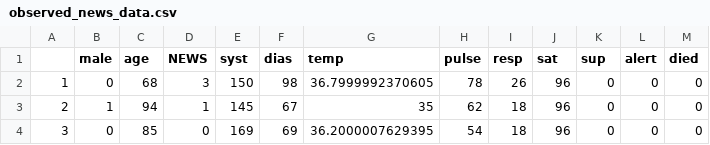
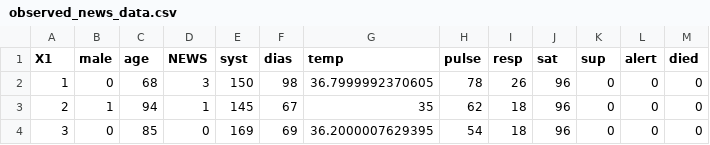
Before and after one commit to StatsGary/SyntheticNEWSData, a CSV file: observed_news_data.csv, drawn as a sheet; only a part is shown.

Commit message:
Update observed_news_data.csv
The missing column 1 name trips over the linux CRAN checks and I've had a note from CRAN to say it needs fixing.  The vignette removed column one with the default name X1 on windows, but linux version can't seem to find x1.  I've explicitly named it to try to fix.

```diff
--- a/observed_news_data.csv
+++ b/observed_news_data.csv
@@ -1,2 +1,2 @@
-"","male","age","NEWS","syst","dias","temp","pulse","resp","sat","sup","alert","died"
+"X1","male","age","NEWS","syst","dias","temp","pulse","resp","sat","sup","alert","died"
 "1",0,68,3,150,98,36.7999992370605,78,26,96,0,0,0
```
